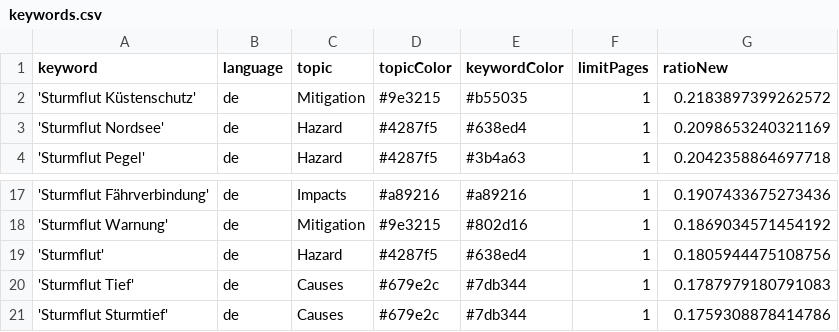
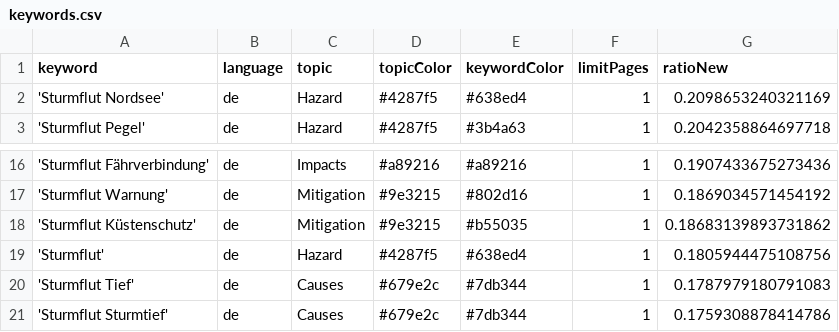
Before and after one commit to MomoMusic/winterIsComing2, a CSV file: keywords.csv, drawn as a sheet; only a part is shown, gaps mark what is left out; removed rows and columns are numbered as before the commit, all else as after; the diff names each change by its address in the sheet, - before the commit and + after, or states it on an @@ line.

Commit message:
Commit from GitHub Actions (harvest:0.0)

```diff
--- a/keywords.csv
+++ b/keywords.csv
-row 2: 'Sturmflut Küstenschutz' | de | Mitigation | #9e3215 | #b55035 | 1 | 0.2183897399262572
+row 18: 'Sturmflut Küstenschutz' | de | Mitigation | #9e3215 | #b55035 | 1 | 0.18683139893731862
```
